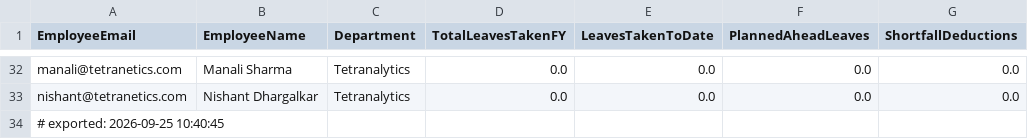
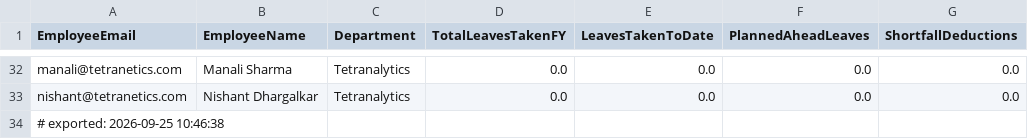
Before and after one commit to buvi-tetranetics/tetranetics-hr-portal, a CSV file: powerapps_data.csv, drawn as a sheet; only a part is shown, gaps mark what is left out; the diff names each change by its address in the sheet, - before the commit and + after, or states it on an @@ line.

```diff
--- a/powerapps_data.csv
+++ b/powerapps_data.csv
-A34 (EmployeeEmail): # exported: 2026-09-25 10:40:45
+A34 (EmployeeEmail): # exported: 2026-09-25 10:46:38
```
Also changed, not shown: daily_punch.csv, 1 other file.
